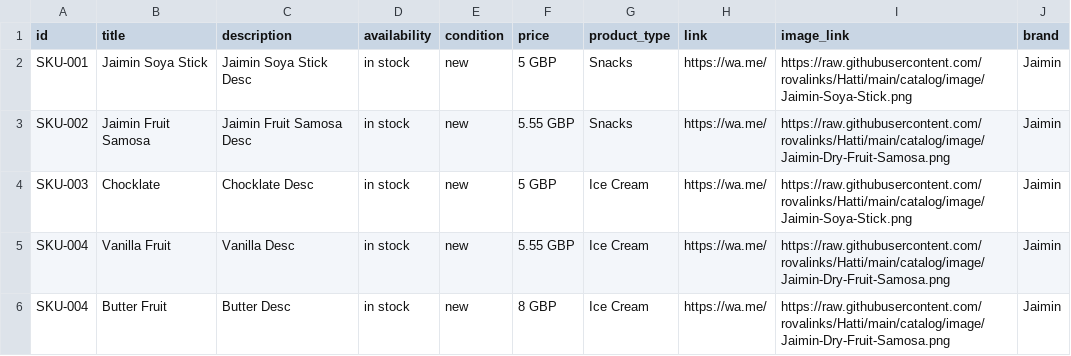
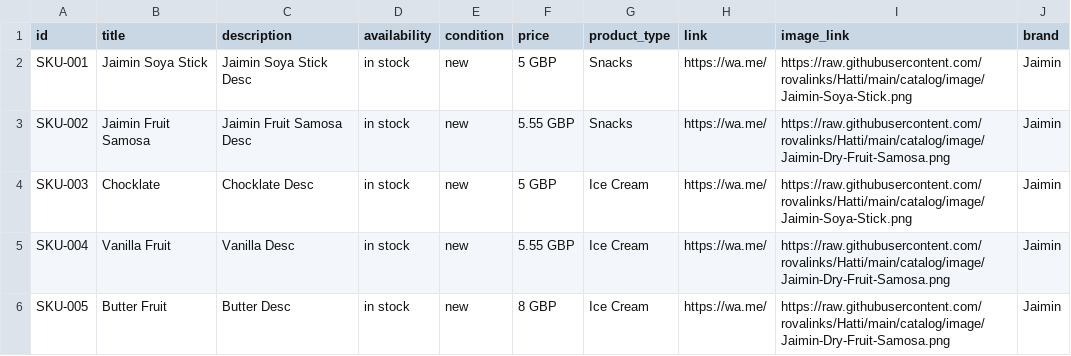
Before and after one commit to rovalinks/Hatti, a CSV file: catalog/products.csv, drawn as a sheet.

Commit message:
Update products.csv

```diff
--- a/catalog/products.csv
+++ b/catalog/products.csv
@@ -5,2 +5,2 @@ SKU-003,Chocklate,Chocklate Desc,in stock,new,5 GBP,Ice Cream,https://wa.me/,htt
 SKU-004,Vanilla Fruit,Vanilla Desc,in stock,new,5.55 GBP,Ice Cream,https://wa.me/,https://raw.githubusercontent.com/rovalinks/Hatti/main/catalog/image/Jaimin-Dry-Fruit-Samosa.png,Jaimin
-SKU-004,Butter Fruit,Butter Desc,in stock,new,8 GBP,Ice Cream,https://wa.me/,https://raw.githubusercontent.com/rovalinks/Hatti/main/catalog/image/Jaimin-Dry-Fruit-Samosa.png,Jaimin
+SKU-005,Butter Fruit,Butter Desc,in stock,new,8 GBP,Ice Cream,https://wa.me/,https://raw.githubusercontent.com/rovalinks/Hatti/main/catalog/image/Jaimin-Dry-Fruit-Samosa.png,Jaimin
```
